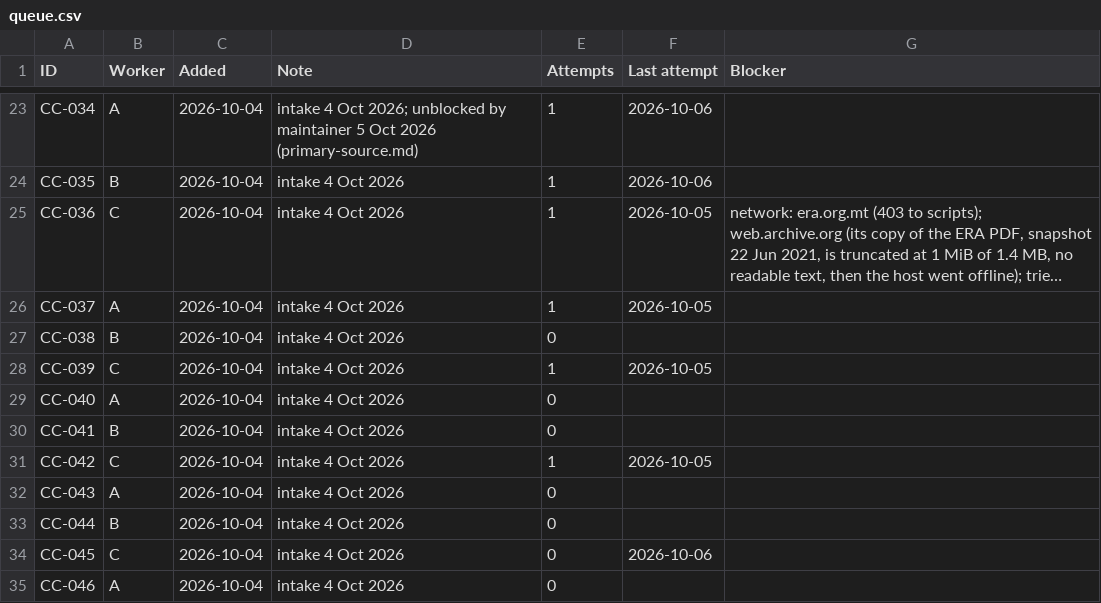
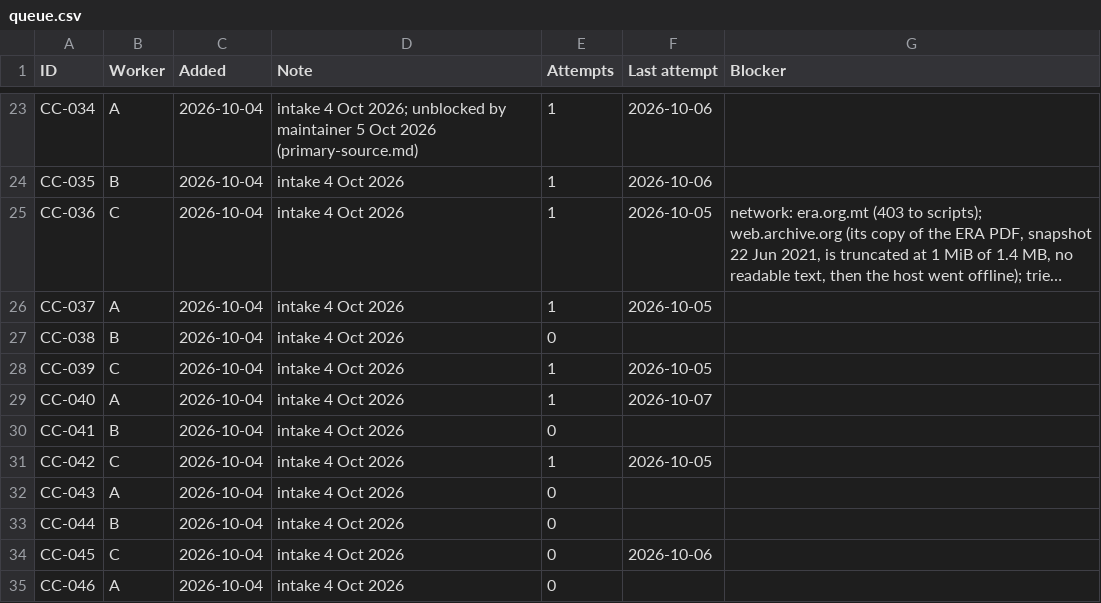
Before and after one commit to leandergrech/Mizien, a CSV file: data/queue.csv, drawn as a sheet; only a part is shown, gaps mark what is left out; long unchanged cells end in ….

```diff
--- a/data/queue.csv
+++ b/data/queue.csv
@@ -28,3 +28,3 @@ CC-038,B,2026-10-04,intake 4 Oct 2026,0,,
 CC-039,C,2026-10-04,intake 4 Oct 2026,1,2026-10-05,
-CC-040,A,2026-10-04,intake 4 Oct 2026,0,,
+CC-040,A,2026-10-04,intake 4 Oct 2026,1,2026-10-07,
 CC-041,B,2026-10-04,intake 4 Oct 2026,0,,
```
Also changed, not shown: data/claims.csv, data/sources.csv, 24 other files.
